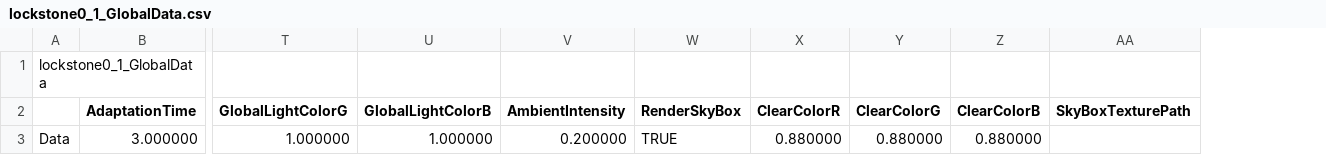
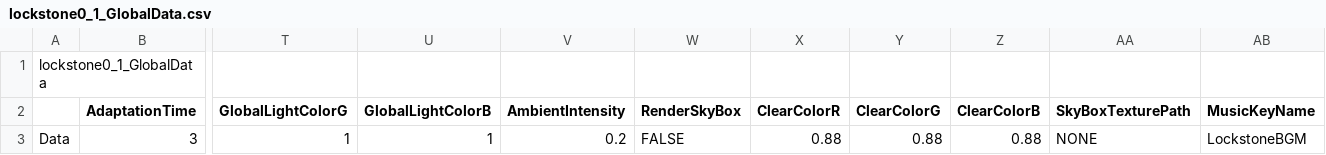
Before and after one commit to KimNamWook316/DX113D_LOL, a CSV file: Editor/Bin/Excel/SceneGlobalData/lockstone0_1_GlobalData.csv, drawn as a sheet; only a part is shown, gaps mark what is left out; removed rows and columns are numbered as before the commit, all else as after; rows hold the shown columns only; the diff names each change by its address in the sheet, - before the commit and + after, or states it on an @@ line.

```diff
--- a/Editor/Bin/Excel/SceneGlobalData/lockstone0_1_GlobalData.csv
+++ b/Editor/Bin/Excel/SceneGlobalData/lockstone0_1_GlobalData.csv
+column AB (MusicKeyName), empty
-row 3: Data | 3.000000 | 1.000000 | 1.000000 | 0.200000 | TRUE | 0.880000 | 0.880000 | 0.880000
+row 3: Data | 3 | 1 | 1 | 0.2 | FALSE | 0.88 | 0.88 | 0.88 | NONE | LockstoneBGM
```
Also changed, not shown: Editor/Bin/Excel/SceneGlobalData/CrowBossNoPlayer_GlobalData.csv, Editor/Bin/Excel/SceneGlobalData/lockstone0_GlobalData.csv, 54 other files.
